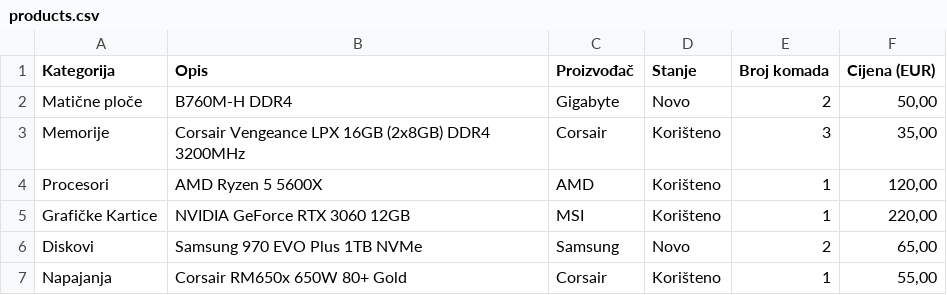
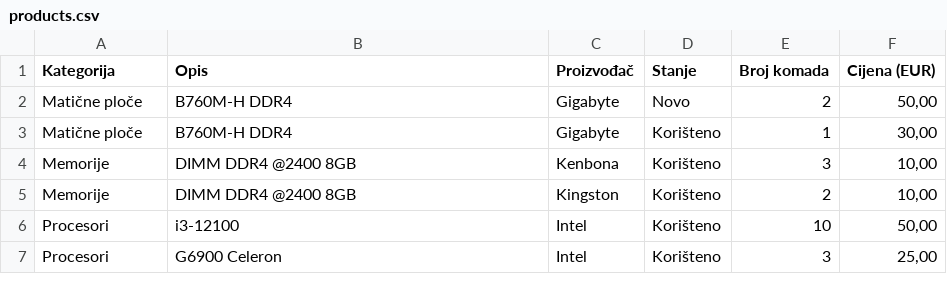
Before and after one commit to DrvoBukovo/trgovina, a CSV file: products.csv, drawn as a sheet.

Commit message:
Add files via upload

```diff
--- a/products.csv
+++ b/products.csv
@@ -2,6 +2,6 @@
 Matične ploče;B760M-H DDR4;Gigabyte;Novo;2;50,00
-Memorije;Corsair Vengeance LPX 16GB (2x8GB) DDR4 3200MHz;Corsair;Korišteno;3;35,00
-Procesori;AMD Ryzen 5 5600X;AMD;Korišteno;1;120,00
-Grafičke Kartice;NVIDIA GeForce RTX 3060 12GB;MSI;Korišteno;1;220,00
-Diskovi;Samsung 970 EVO Plus 1TB NVMe;Samsung;Novo;2;65,00
-Napajanja;Corsair RM650x 650W 80+ Gold;Corsair;Korišteno;1;55,00
+Matične ploče;B760M-H DDR4;Gigabyte;Korišteno;1;30,00
+Memorije;DIMM DDR4 @2400 8GB;Kenbona;Korišteno;3;10,00
+Memorije;DIMM DDR4 @2400 8GB;Kingston;Korišteno;2;10,00
+Procesori;i3-12100;Intel;Korišteno;10;50,00
+Procesori;G6900 Celeron;Intel;Korišteno;3;25,00
```
